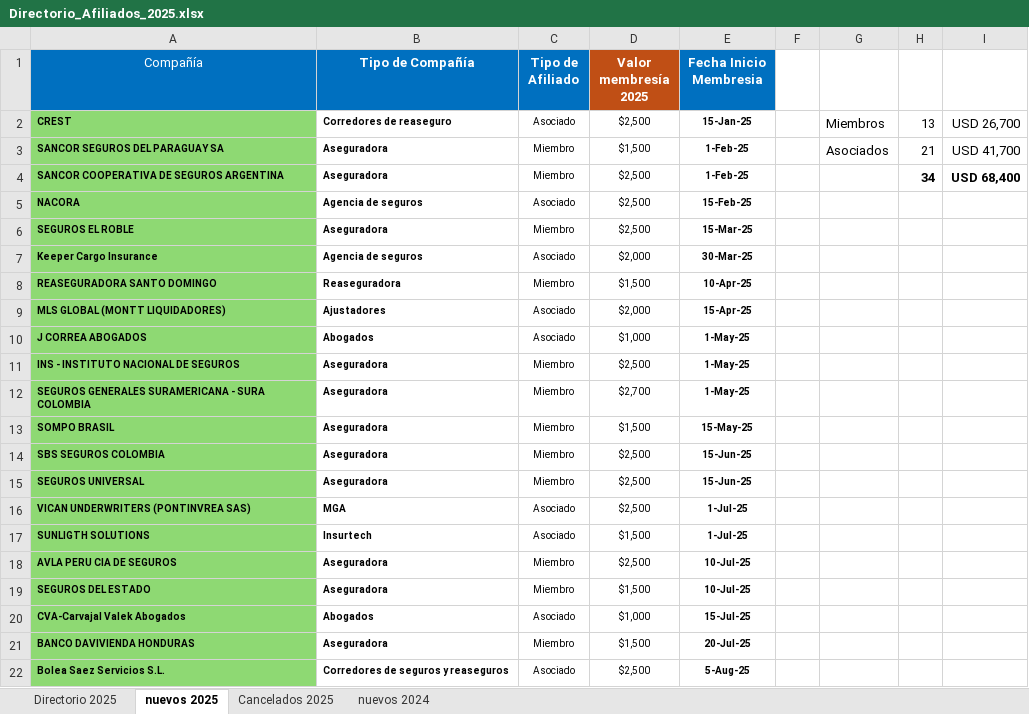
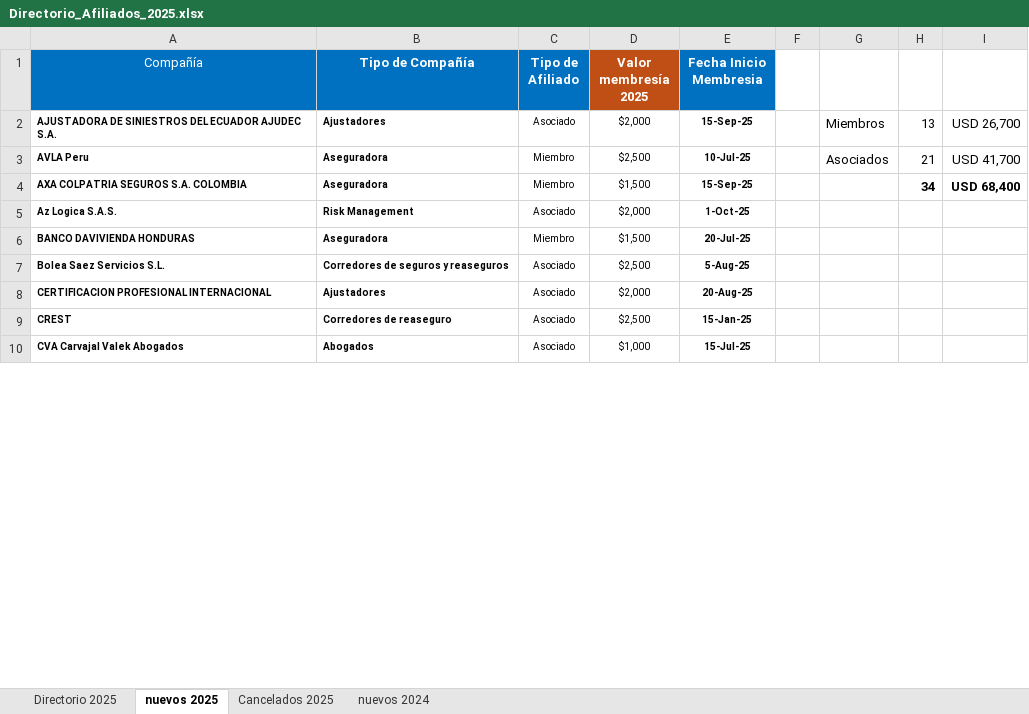
Before and after one commit to DiegoMao201/Analisis_Estrategico, an Excel workbook: Directorio_Afiliados_2025.xlsx, sheet nuevos 2025, drawn as a sheet; only a part is shown; values as stored, in another font and other column widths than the file's, no borders; removed rows and columns are numbered as before the commit, all else as after; the diff covers the shown part only; the diff names each change by its address in the sheet, - before the commit and + after, or states it on an @@ line.

```diff
--- a/Directorio_Afiliados_2025.xlsx (sheet nuevos 2025)
+++ b/Directorio_Afiliados_2025.xlsx (sheet nuevos 2025)
-A2 (Compañía): CREST
+A2 (Compañía): AJUSTADORA DE SINIESTROS DEL ECUADOR AJUDEC S.A.
-A2:A4 fill: #8ED973
+A2:A4 fill: none
-B2 (Tipo de Compañía): Corredores de reaseguro
+B2 (Tipo de Compañía): Ajustadores
-D2 (Valor membresía 2025): $2,500
+D2 (Valor membresía 2025): $2,000
-E2 (Fecha Inicio Membresia): 15-Jan-25
+E2 (Fecha Inicio Membresia): 15-Sep-25
-A3 (Compañía): SANCOR SEGUROS DEL PARAGUAY SA
+A3 (Compañía): AVLA Peru
-D3 (Valor membresía 2025): $1,500
+D3 (Valor membresía 2025): $2,500
-E3 (Fecha Inicio Membresia): 1-Feb-25
+E3 (Fecha Inicio Membresia): 10-Jul-25
-A4 (Compañía): SANCOR COOPERATIVA DE SEGUROS ARGENTINA
+A4 (Compañía): AXA COLPATRIA SEGUROS S.A. COLOMBIA
-D4 (Valor membresía 2025): $2,500
+D4 (Valor membresía 2025): $1,500
-E4 (Fecha Inicio Membresia): 1-Feb-25
+E4 (Fecha Inicio Membresia): 15-Sep-25
@@ row 5 moved to row 20: NACORA @@
-row 6: SEGUROS EL ROBLE | Aseguradora | Miembro | $2,500 | 15-Mar-25
-row 7: Keeper Cargo Insurance | Agencia de seguros | Asociado | $2,000 | 30-Mar-25
-row 8: REASEGURADORA SANTO DOMINGO | Reaseguradora | Miembro | $1,500 | 10-Apr-25
@@ row 9 moved to row 19: MLS GLOBAL (MONTT LIQUIDADORES) @@
-row 10: J CORREA ABOGADOS | Abogados | Asociado | $1,000 | 1-May-25
@@ row 11 moved to row 14: INS - INSTITUTO NACIONAL DE SEGUROS @@
-row 12: SEGUROS GENERALES SURAMERICANA - SURA COLOMBIA | Aseguradora | Miembro | $2,700 | 1-May-25
-row 13: SOMPO BRASIL | Aseguradora | Miembro | $1,500 | 15-May-25
-row 14: SBS SEGUROS COLOMBIA | Aseguradora | Miembro | $2,500 | 15-Jun-25
-row 15: SEGUROS UNIVERSAL | Aseguradora | Miembro | $2,500 | 15-Jun-25
-row 16: VICAN UNDERWRITERS (PONTINVREA SAS) | MGA | Asociado | $2,500 | 1-Jul-25
-row 17: SUNLIGTH SOLUTIONS | Insurtech | Asociado | $1,500 | 1-Jul-25
-row 18: AVLA PERU CIA DE SEGUROS | Aseguradora | Miembro | $2,500 | 10-Jul-25
-row 19: SEGUROS DEL ESTADO | Aseguradora | Miembro | $1,500 | 10-Jul-25
-row 20: CVA-Carvajal Valek Abogados | Abogados | Asociado | $1,000 | 15-Jul-25
+row 5: Az Logica S.A.S. | Risk Management | Asociado | $2,000 | 1-Oct-25
-A6:A7 fill: #8ED973
+A6:A7 fill: none
+row 8: CERTIFICACION PROFESIONAL INTERNACIONAL | Ajustadores | Asociado | $2,000 | 20-Aug-25
+row 9: CREST | Corredores de reaseguro | Asociado | $2,500 | 15-Jan-25
+row 10: CVA Carvajal Valek Abogados | Abogados | Asociado | $1,000 | 15-Jul-25
```
Also changed, not shown: 14 added rows, 5 removed rows, 4 moved rows, 7 edited cells and cell formats elsewhere in this sheet, nuevos_afiliados.xlsx, 1 other file.
